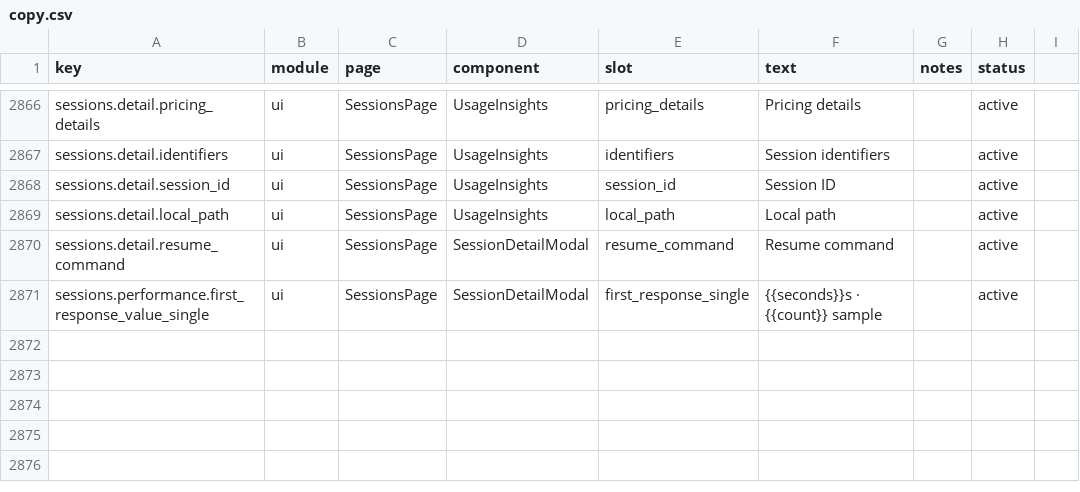
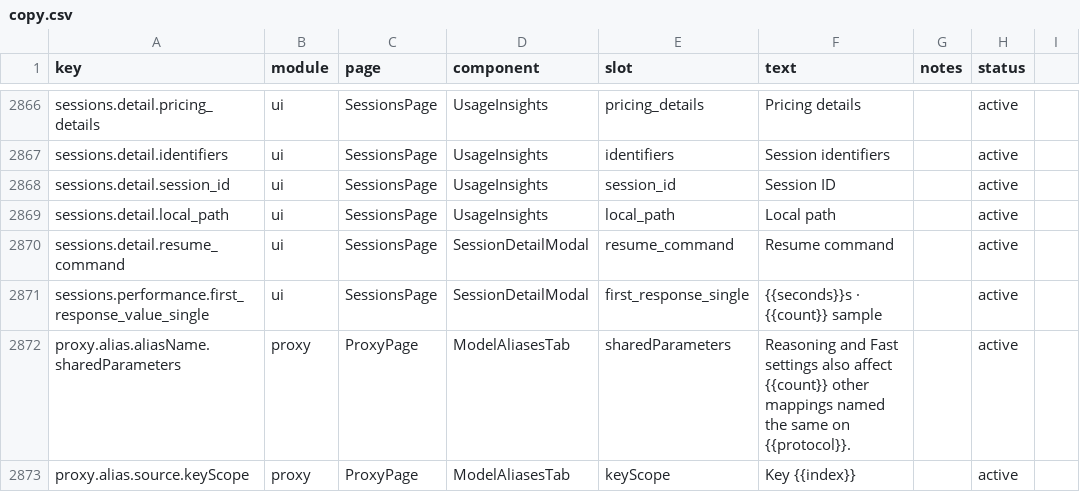
Before and after one commit to rijing-joker/AITool, a CSV file: dashboard/src/content/copy.csv, drawn as a sheet; only a part is shown, gaps mark what is left out; the diff names each change by its address in the sheet, - before the commit and + after, or states it on an @@ line.

Commit message:
feat(config): support shared alias mappings and legacy Codex providers

```diff
--- a/dashboard/src/content/copy.csv
+++ b/dashboard/src/content/copy.csv
+row 2872: proxy.alias.aliasName.sharedParameters | proxy | ProxyPage | ModelAliasesTab | sharedParameters | Reasoning and Fast settings also affect {{count}} other mappings named the same on {{protocol}}. |  | active
+row 2873: proxy.alias.source.keyScope | proxy | ProxyPage | ModelAliasesTab | keyScope | Key {{index}} |  | active
```
Also changed, not shown: 26 other files.
